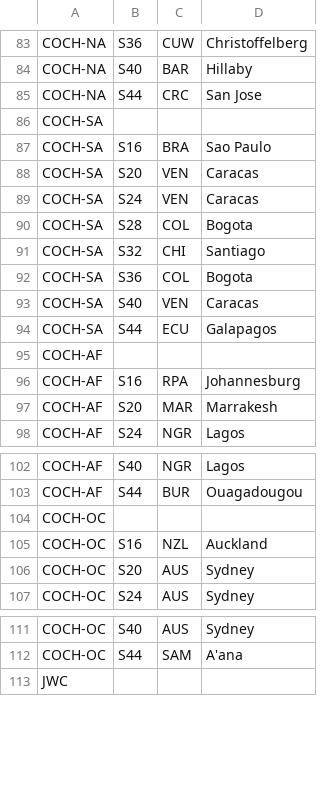
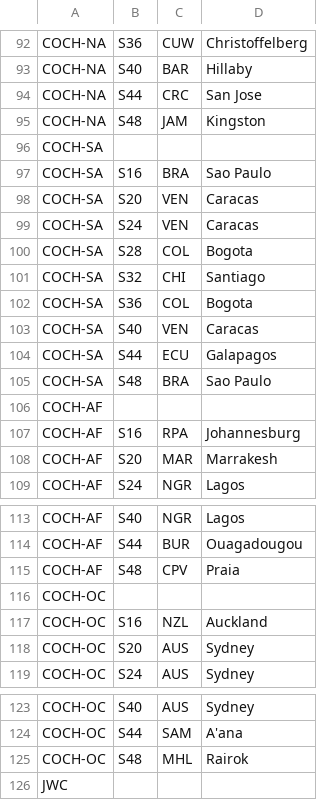
Before and after one commit to manworldcompl-oss/Symskokow, a CSV file: Historia Turniejów.csv, drawn as a sheet; only a part is shown, gaps mark what is left out; the diff covers the shown part only; the diff names each change by its address in the sheet, - before the commit and + after, or states it on an @@ line.

```diff
--- a/Historia Turniejów.csv
+++ b/Historia Turniejów.csv
+row 95: COCH-NA | S48 | JAM | Kingston
+row 105: COCH-SA | S48 | BRA | Sao Paulo
+row 115: COCH-AF | S48 | CPV | Praia
+row 125: COCH-OC | S48 | MHL | Rairok
```
Also changed, not shown: 25 added rows elsewhere in this file, 34 other files.
